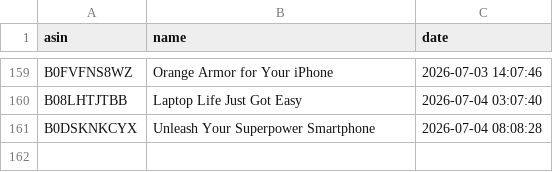
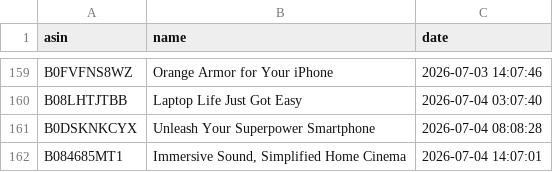
Before and after one commit to smartcartindiaofficial-coder/SmartCart-India, a CSV file: upload_history.csv, drawn as a sheet; only a part is shown, gaps mark what is left out; the diff names each change by its address in the sheet, - before the commit and + after, or states it on an @@ line.

```diff
--- a/upload_history.csv
+++ b/upload_history.csv
+row 162: B084685MT1 | Immersive Sound, Simplified Home Cinema | 2026-07-04 14:07:01
```
Also changed, not shown: 12 other files.
